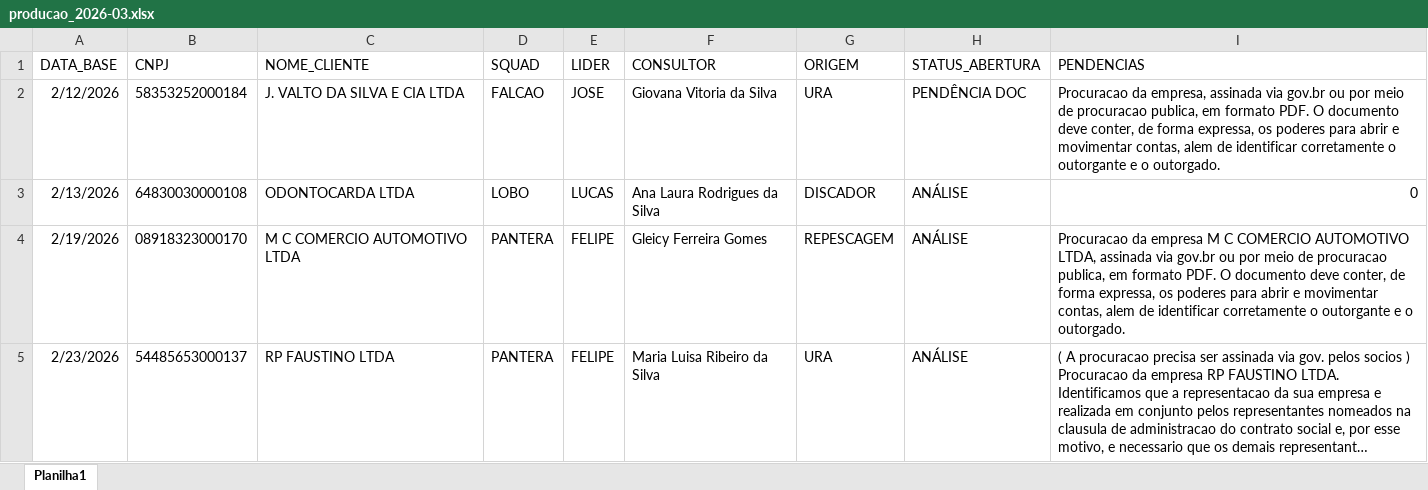
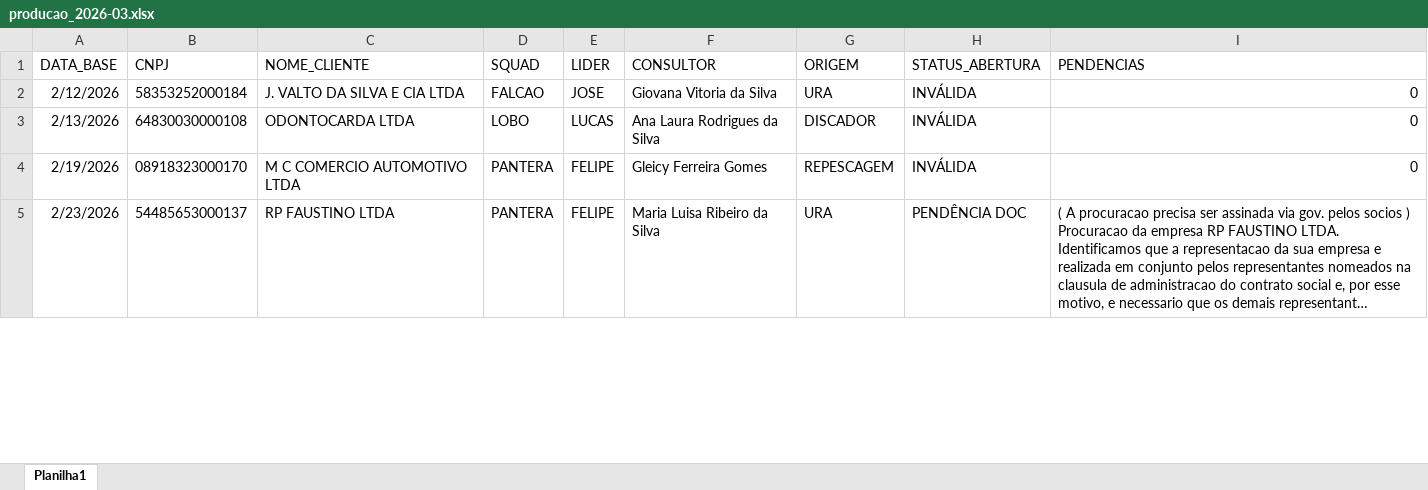
Before and after one commit to Augusto05/atlas, an Excel workbook: first-atlas/producao_2026-03.xlsx, sheet Planilha1, drawn as a sheet; only a part is shown; long unchanged cells end in …; values as stored, in another font and other column widths than the file's, no borders; the diff covers the shown part only; the diff names each change by its address in the sheet, - before the commit and + after, or states it on an @@ line.

```diff
--- a/first-atlas/producao_2026-03.xlsx (sheet Planilha1)
+++ b/first-atlas/producao_2026-03.xlsx (sheet Planilha1)
-H2 (STATUS_ABERTURA): PENDÊNCIA DOC
+H2 (STATUS_ABERTURA): INVÁLIDA
-I2 (PENDENCIAS): Procuracao da empresa, assinada via gov.br ou por meio de procuracao publica, em formato PDF. O documento deve conter, de forma expressa, os poderes para abrir e movimentar contas, alem de identificar corretamente o outorgante e o outorgado.
+I2 (PENDENCIAS): 0
-H3:H4 (STATUS_ABERTURA): ANÁLISE
+H3:H4 (STATUS_ABERTURA): INVÁLIDA
-I4 (PENDENCIAS): Procuracao da empresa M C COMERCIO AUTOMOTIVO LTDA, assinada via gov.br ou por meio de procuracao publica, em formato PDF. O documento deve conter, de forma expressa, os poderes para abrir e movimentar contas, alem de identificar corretamente o outorgante e o outorgado.
+I4 (PENDENCIAS): 0
-H5 (STATUS_ABERTURA): ANÁLISE
+H5 (STATUS_ABERTURA): PENDÊNCIA DOC
```
Also changed, not shown: 179 added rows, 1 removed row and 70 edited cells elsewhere in this sheet, first-atlas/balde_2025-11.xlsx, 1 other file.
